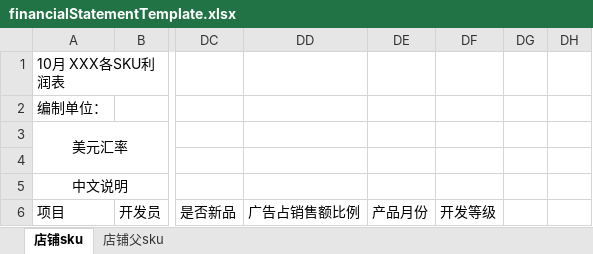
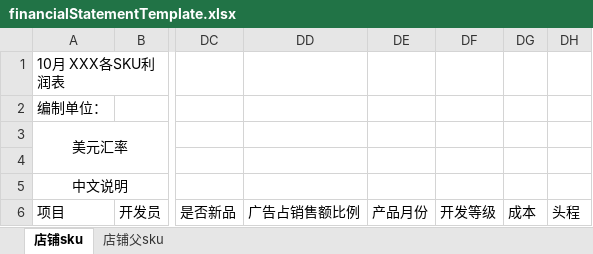
Before and after one commit to skywhitebai/ddt, an Excel workbook: src/main/resources/template/finance/financialStatementTemplate.xlsx, sheet 店铺sku, drawn as a sheet; only a part is shown, gaps mark what is left out; values as stored, in another font and other column widths than the file's, no borders; the diff names each change by its address in the sheet, - before the commit and + after, or states it on an @@ line.

```diff
--- a/src/main/resources/template/finance/financialStatementTemplate.xlsx (sheet 店铺sku)
+++ b/src/main/resources/template/finance/financialStatementTemplate.xlsx (sheet 店铺sku)
-DG6: (empty)
+DG6: 成本
-DH6: (empty)
+DH6: 头程
```
Also changed, not shown: 10 other files.
